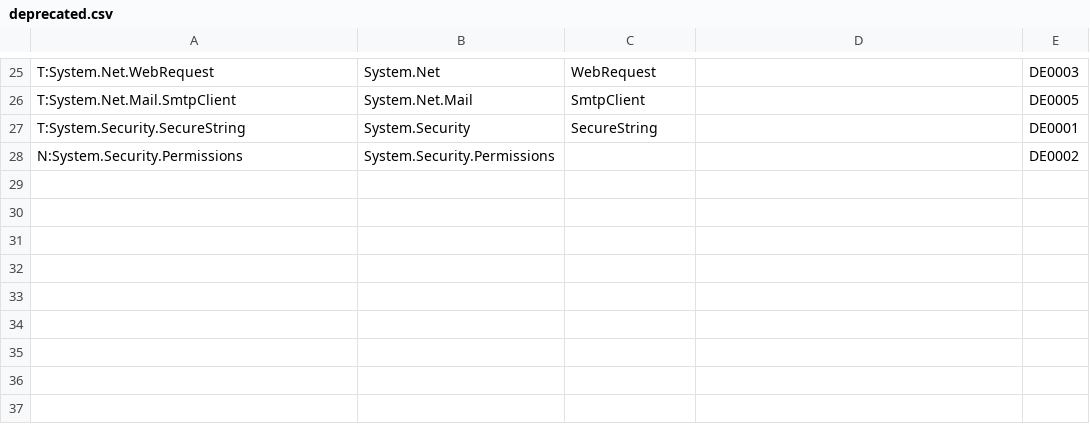
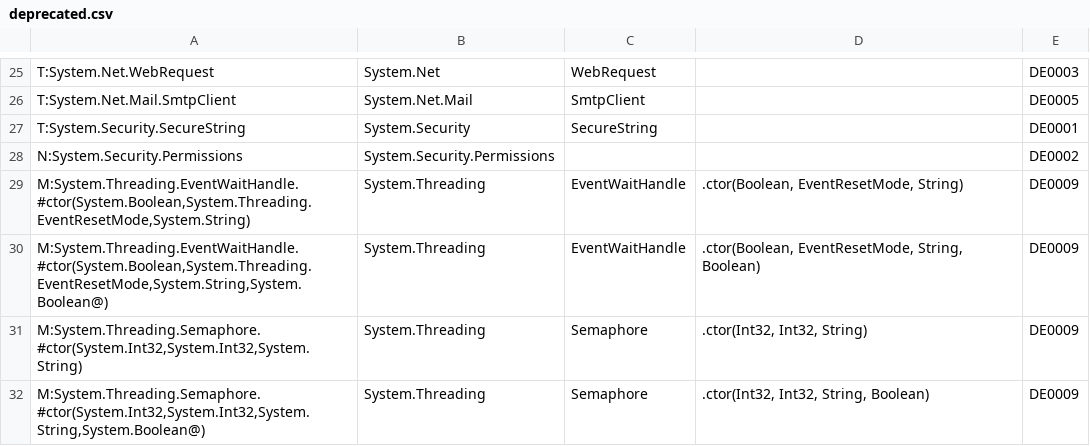
Before and after one commit to dotnet/platform-compat, a CSV file: etc/deprecated.csv, drawn as a sheet; only a part is shown, gaps mark what is left out; the diff names each change by its address in the sheet, - before the commit and + after, or states it on an @@ line.

```diff
--- a/etc/deprecated.csv
+++ b/etc/deprecated.csv
+row 29: M:System.Threading.EventWaitHandle.#ctor(System.Boolean,System.Threading.EventResetMode,System.String) | System.Threading | EventWaitHandle | .ctor(Boolean, EventResetMode, String) | DE0009
+row 30: M:System.Threading.EventWaitHandle.#ctor(System.Boolean,System.Threading.EventResetMode,System.String,System.Boolean@) | System.Threading | EventWaitHandle | .ctor(Boolean, EventResetMode, String, Boolean) | DE0009
+row 31: M:System.Threading.Semaphore.#ctor(System.Int32,System.Int32,System.String) | System.Threading | Semaphore | .ctor(Int32, Int32, String) | DE0009
+row 32: M:System.Threading.Semaphore.#ctor(System.Int32,System.Int32,System.String,System.Boolean@) | System.Threading | Semaphore | .ctor(Int32, Int32, String, Boolean) | DE0009
```
Also changed, not shown: etc/exceptions-exclusions.csv, 5 other files.
